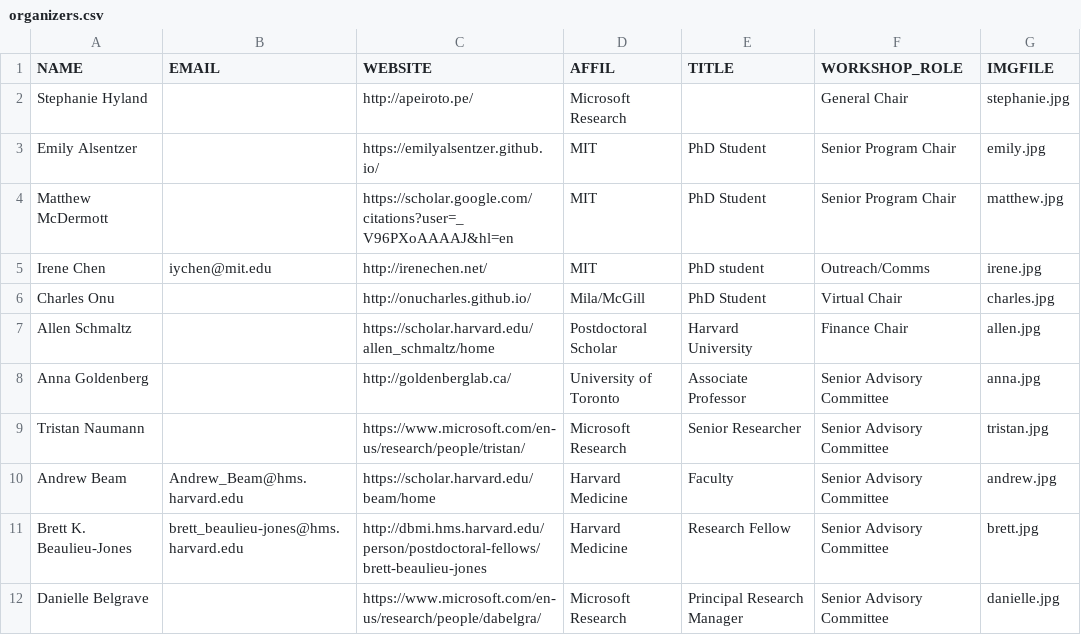
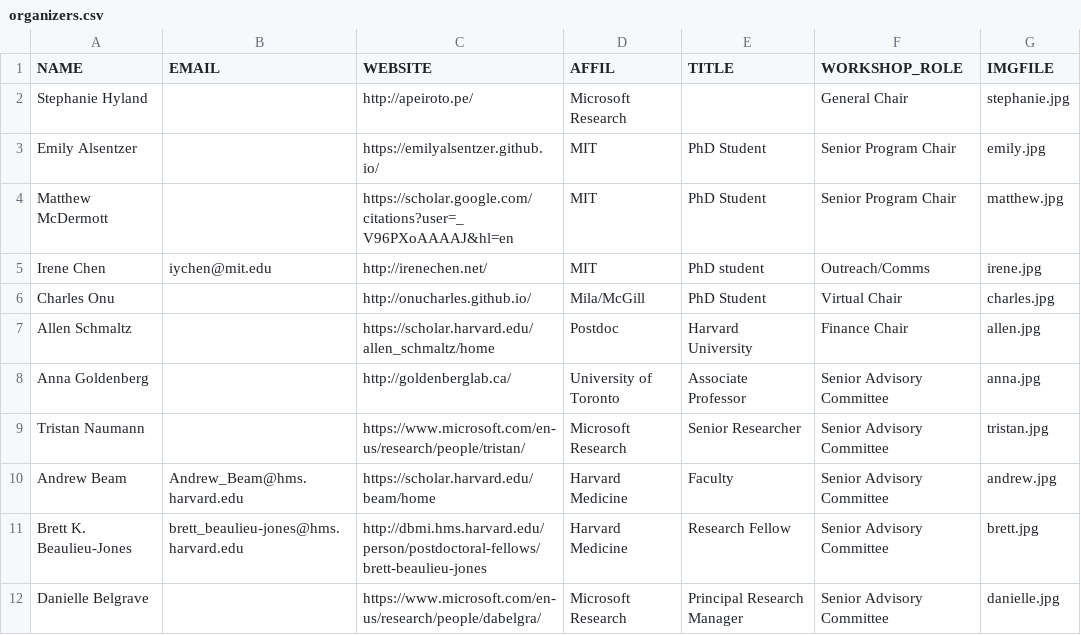
Before and after one commit to ml4health/ml4health.github.io, a CSV file: 2020_content/organizer_data/organizers.csv, drawn as a sheet.

Commit message:
Change organizer caption spacing

```diff
--- a/2020_content/organizer_data/organizers.csv
+++ b/2020_content/organizer_data/organizers.csv
@@ -6,3 +6,3 @@ Irene Chen,iychen@mit.edu,http://irenechen.net/,MIT,PhD student,Outreach/Comms,i
 Charles Onu,,http://onucharles.github.io/,Mila/McGill,PhD Student,Virtual Chair,charles.jpg
-Allen Schmaltz,,https://scholar.harvard.edu/allen_schmaltz/home,Postdoctoral Scholar,Harvard University,Finance Chair,allen.jpg
+Allen Schmaltz,,https://scholar.harvard.edu/allen_schmaltz/home,Postdoc,Harvard University,Finance Chair,allen.jpg
 Anna Goldenberg,,http://goldenberglab.ca/,University of Toronto,Associate Professor,Senior Advisory Committee,anna.jpg
```
Also changed, not shown: 3 other files.
